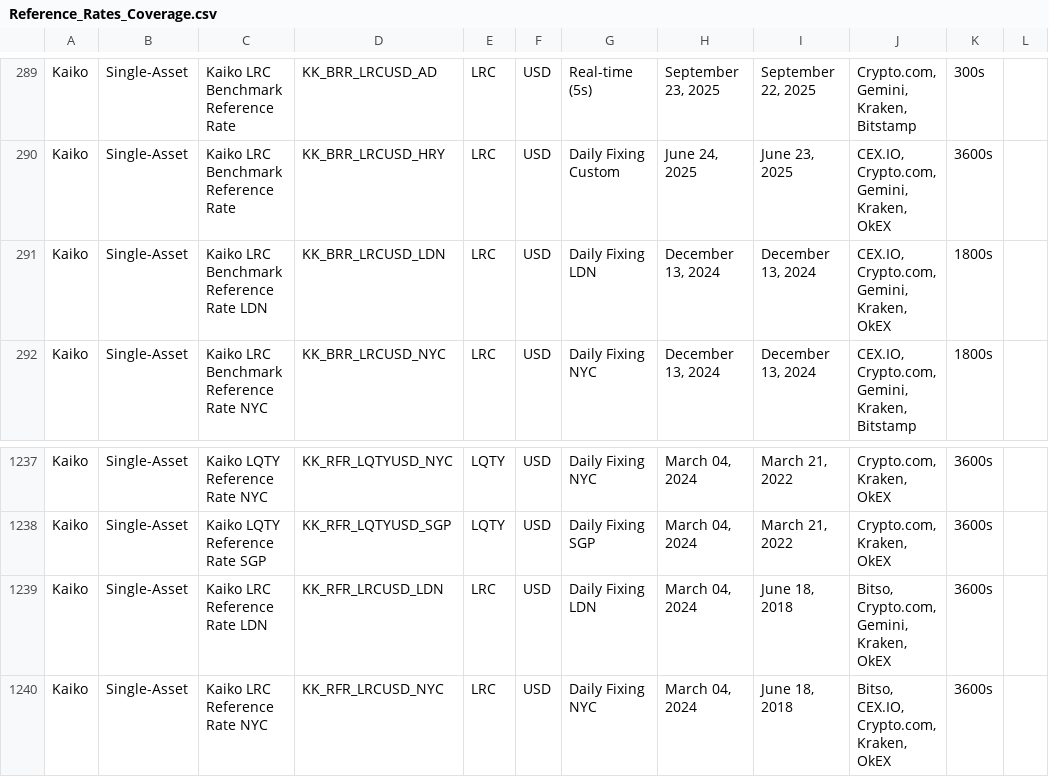
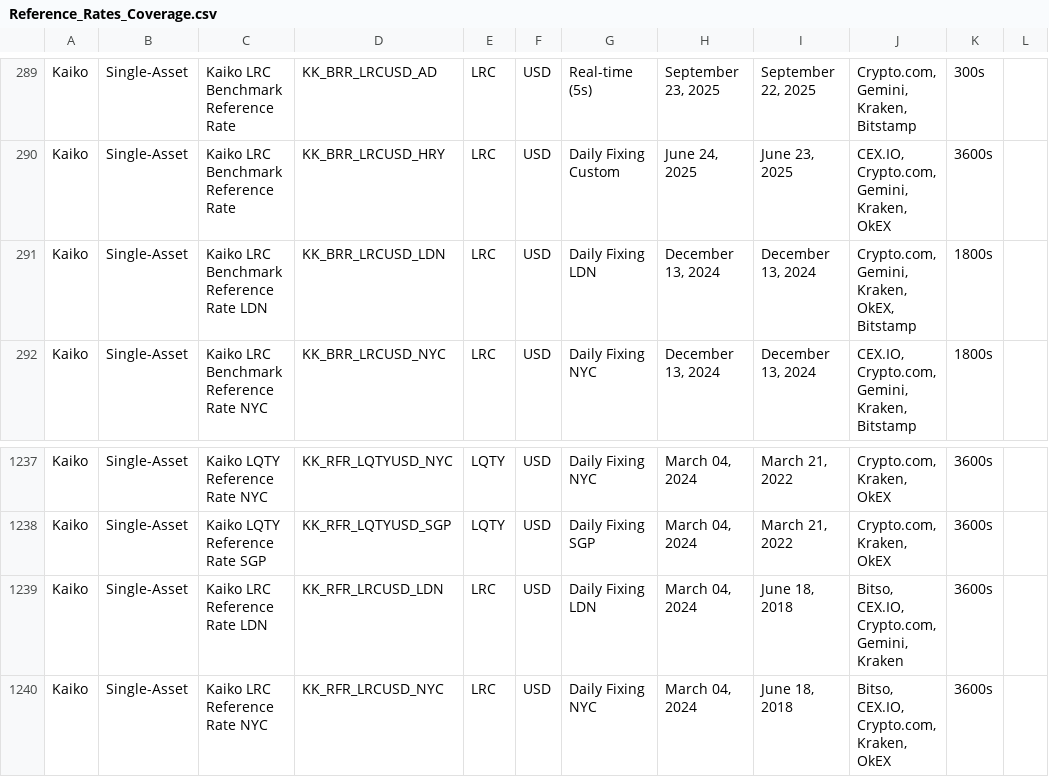
Before and after one commit to rdavill/kaiko_indices_coverage, a CSV file: Reference_Rates_Coverage.csv, drawn as a sheet; only a part is shown, gaps mark what is left out.

```diff
--- a/Reference_Rates_Coverage.csv
+++ b/Reference_Rates_Coverage.csv
@@ -290,3 +290,3 @@ Kaiko,Single-Asset,Kaiko LRC Benchmark Reference Rate ,KK_BRR_LRCUSD_AD,LRC,USD,
 Kaiko,Single-Asset,Kaiko LRC Benchmark Reference Rate ,KK_BRR_LRCUSD_HRY,LRC,USD,Daily Fixing Custom,"June 24, 2025","June 23, 2025","CEX.IO, Crypto.com, Gemini, Kraken, OkEX",3600s,
-Kaiko,Single-Asset,Kaiko LRC Benchmark Reference Rate LDN,KK_BRR_LRCUSD_LDN,LRC,USD,Daily Fixing LDN,"December 13, 2024","December 13, 2024","CEX.IO, Crypto.com, Gemini, Kraken, OkEX",1800s,
+Kaiko,Single-Asset,Kaiko LRC Benchmark Reference Rate LDN,KK_BRR_LRCUSD_LDN,LRC,USD,Daily Fixing LDN,"December 13, 2024","December 13, 2024","Crypto.com, Gemini, Kraken, OkEX, Bitstamp",1800s,
 Kaiko,Single-Asset,Kaiko LRC Benchmark Reference Rate NYC,KK_BRR_LRCUSD_NYC,LRC,USD,Daily Fixing NYC,"December 13, 2024","December 13, 2024","CEX.IO, Crypto.com, Gemini, Kraken, Bitstamp",1800s,
@@ -1238,3 +1238,3 @@ Kaiko,Single-Asset,Kaiko LQTY Reference Rate NYC,KK_RFR_LQTYUSD_NYC,LQTY,USD,Dai
 Kaiko,Single-Asset,Kaiko LQTY Reference Rate SGP,KK_RFR_LQTYUSD_SGP,LQTY,USD,Daily Fixing SGP,"March 04, 2024","March 21, 2022","Crypto.com, Kraken, OkEX",3600s,
-Kaiko,Single-Asset,Kaiko LRC Reference Rate LDN,KK_RFR_LRCUSD_LDN,LRC,USD,Daily Fixing LDN,"March 04, 2024","June 18, 2018","Bitso, Crypto.com, Gemini, Kraken, OkEX",3600s,
+Kaiko,Single-Asset,Kaiko LRC Reference Rate LDN,KK_RFR_LRCUSD_LDN,LRC,USD,Daily Fixing LDN,"March 04, 2024","June 18, 2018","Bitso, CEX.IO, Crypto.com, Gemini, Kraken",3600s,
 Kaiko,Single-Asset,Kaiko LRC Reference Rate NYC,KK_RFR_LRCUSD_NYC,LRC,USD,Daily Fixing NYC,"March 04, 2024","June 18, 2018","Bitso, CEX.IO, Crypto.com, Kraken, OkEX",3600s,
```
